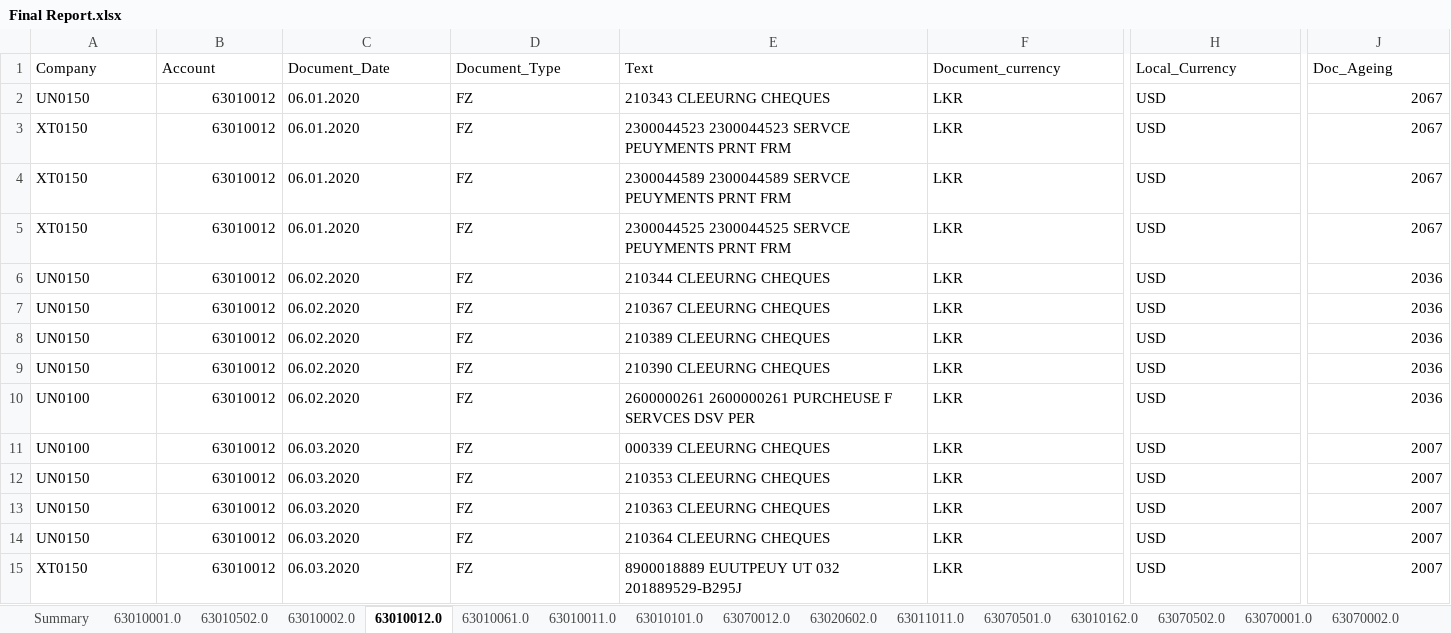
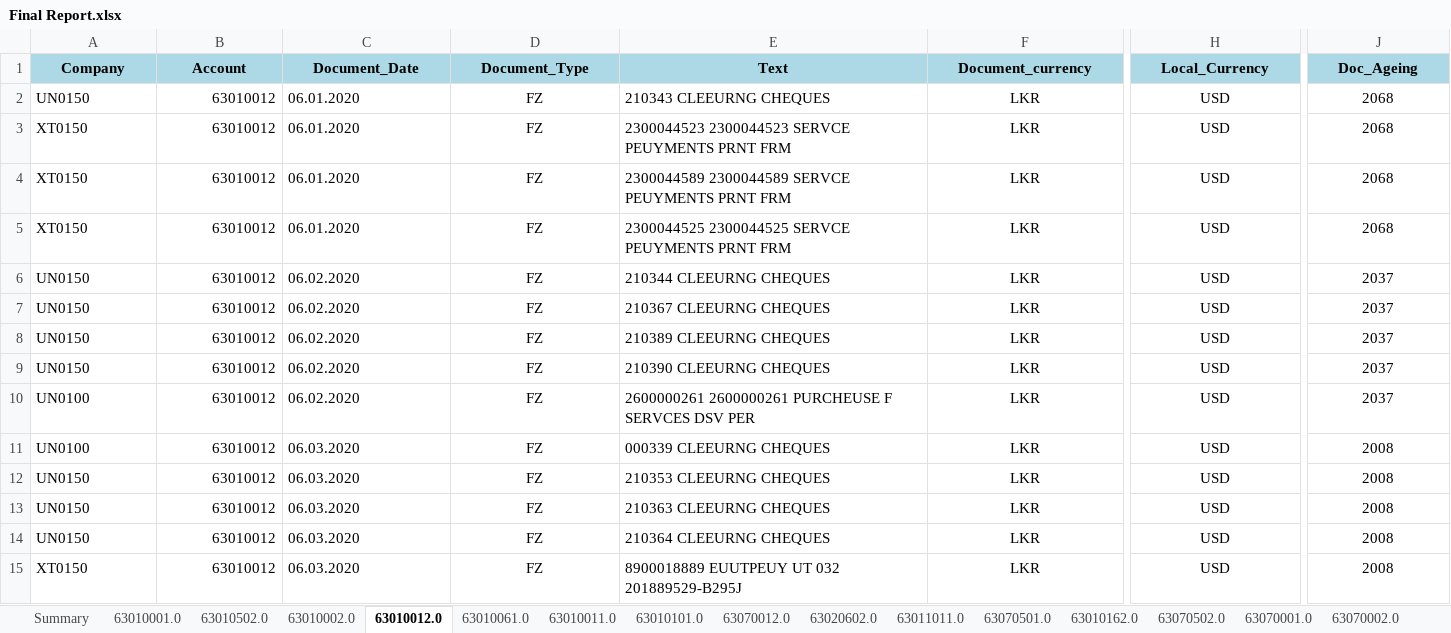
Before and after one commit to heshara2000/Document-Ageing-Report, an Excel workbook: Final Report.xlsx, sheet 63010012.0, drawn as a sheet; only a part is shown, gaps mark what is left out; values as stored, in another font and other column widths than the file's, no borders; the diff covers the shown part only; the diff names each change by its address in the sheet, - before the commit and + after, or states it on an @@ line.

Commit message:
center the data values in account sheets

```diff
--- a/Final Report.xlsx (sheet 63010012.0)
+++ b/Final Report.xlsx (sheet 63010012.0)
@@ A1:J1 alignment: left → center, fill: none → #ADD8E6, bold: off → on @@
-D2:D15 alignment: left
+D2:D15 alignment: center
-F2:F15 alignment: left
+F2:F15 alignment: center
-H2:H15 alignment: left
+H2:H15 alignment: center
-J2:J5 (Doc_Ageing): 2067
+J2:J5 (Doc_Ageing): 2068
-J2:J15 alignment: right
+J2:J15 alignment: center
-J6:J10 (Doc_Ageing): 2036
+J6:J10 (Doc_Ageing): 2037
-J11:J15 (Doc_Ageing): 2007
+J11:J15 (Doc_Ageing): 2008
```
Also changed, not shown: 120 edited cells and cell formats elsewhere in this sheet, sheet 63010001.0, sheet 63010002.0, sheet 63010502.0, sheet 63020001.0, sheet 63010011.0, sheet 63011011.0, 19 more sheets, 2 other files.
